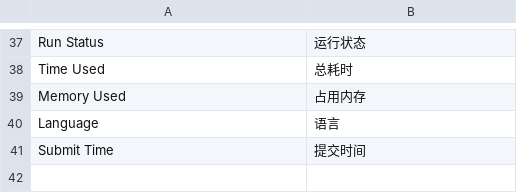
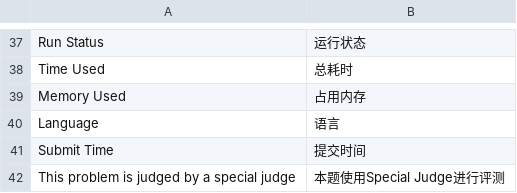
Before and after one commit to hanzhao/onlinejudge, a CSV file: i18n/zh_CN.csv, drawn as a sheet; only a part is shown, gaps mark what is left out.

Commit message:
Add SJ Warning

```diff
--- a/i18n/zh_CN.csv
+++ b/i18n/zh_CN.csv
@@ -41 +41,2 @@
 "Submit Time", 提交时间
+"This problem is judged by a special judge", 本题使用Special Judge进行评测
```
